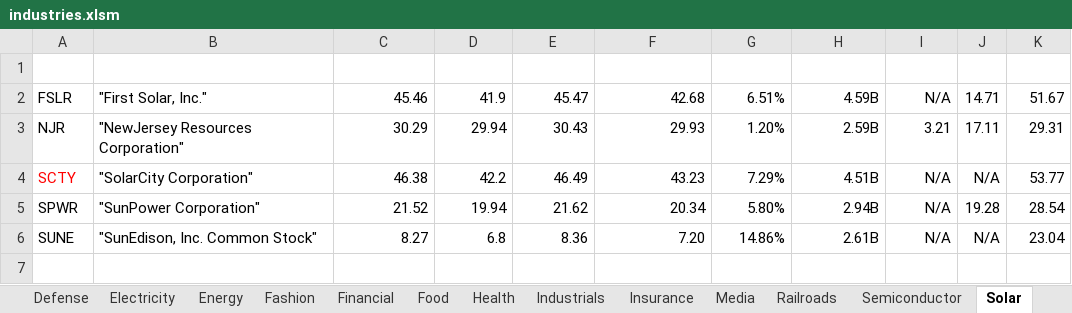
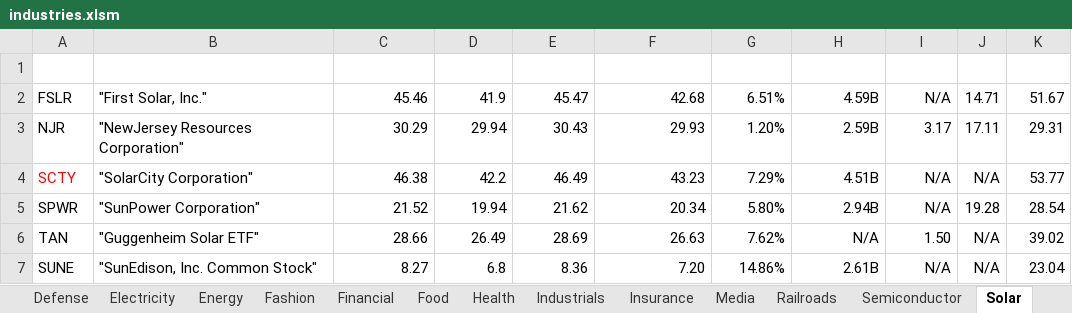
Before and after one commit to minqiang/GP, an Excel workbook: industries.xlsm, sheet Solar, drawn as a sheet; values as stored, in another font and other column widths than the file's, no borders; charts and pictures and conditional formats and table styles not drawn; the diff names each change by its address in the sheet, - before the commit and + after, or states it on an @@ line.

```diff
--- a/industries.xlsm (sheet Solar)
+++ b/industries.xlsm (sheet Solar)
-I3 (DivYield): 3.21
+I3 (DivYield): 3.17
+row 6: TAN | "Guggenheim Solar ETF" | 28.66 | 26.49 | 28.69 | 26.63 | 7.62% | N/A | 1.50 | N/A | 39.02
```
Also changed, not shown: sheet Energy, sheet Index, sheet Aerospace.
